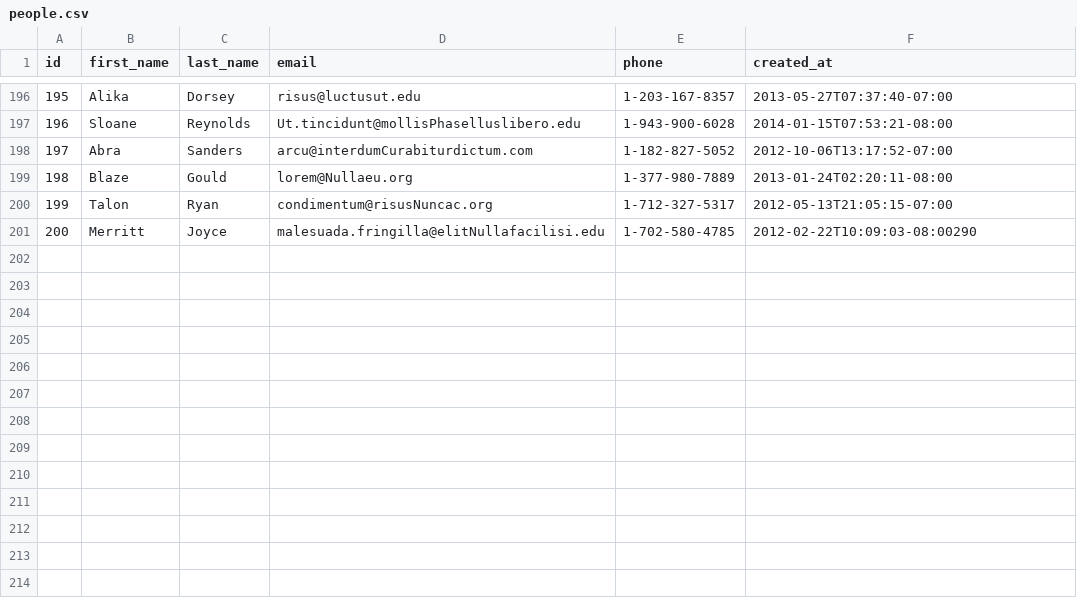
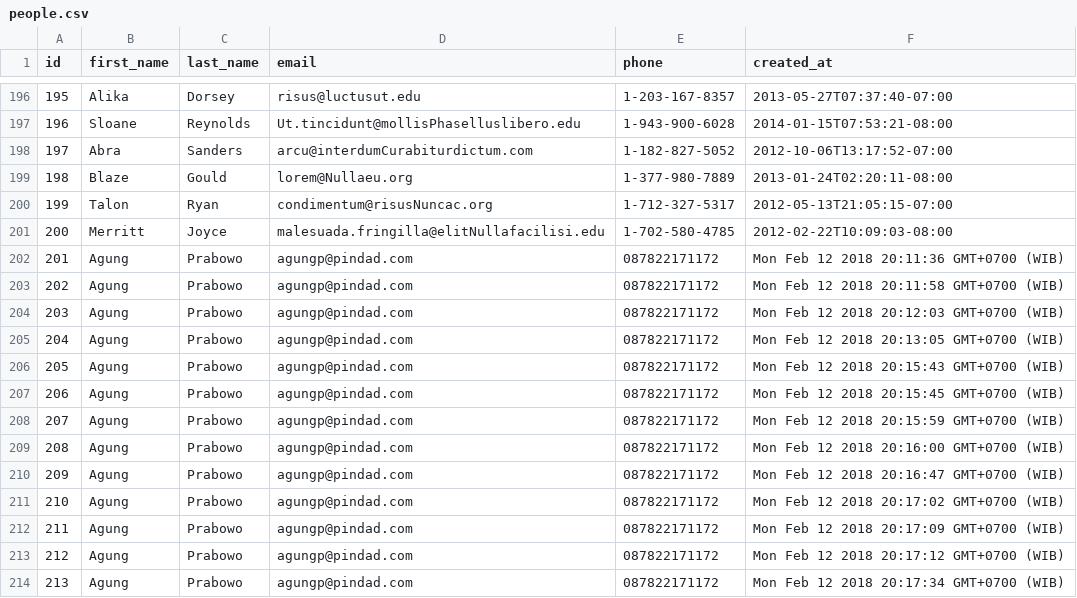
Before and after one commit to platinum-fox-2017/parsing-data-1, a CSV file: people.csv, drawn as a sheet; only a part is shown, gaps mark what is left out.

```diff
--- a/people.csv
+++ b/people.csv
@@ -200,2 +200,15 @@ id,first_name,last_name,email,phone,created_at
 199,Talon,Ryan,condimentum@risusNuncac.org,1-712-327-5317,2012-05-13T21:05:15-07:00
-200,Merritt,Joyce,malesuada.fringilla@elitNullafacilisi.edu,1-702-580-4785,2012-02-22T10:09:03-08:00290
+200,Merritt,Joyce,malesuada.fringilla@elitNullafacilisi.edu,1-702-580-4785,2012-02-22T10:09:03-08:00
+201,Agung,Prabowo,agungp@pindad.com,087822171172,Mon Feb 12 2018 20:11:36 GMT+0700 (WIB)
+202,Agung,Prabowo,agungp@pindad.com,087822171172,Mon Feb 12 2018 20:11:58 GMT+0700 (WIB)
+203,Agung,Prabowo,agungp@pindad.com,087822171172,Mon Feb 12 2018 20:12:03 GMT+0700 (WIB)
+204,Agung,Prabowo,agungp@pindad.com,087822171172,Mon Feb 12 2018 20:13:05 GMT+0700 (WIB)
+205,Agung,Prabowo,agungp@pindad.com,087822171172,Mon Feb 12 2018 20:15:43 GMT+0700 (WIB)
+206,Agung,Prabowo,agungp@pindad.com,087822171172,Mon Feb 12 2018 20:15:45 GMT+0700 (WIB)
+207,Agung,Prabowo,agungp@pindad.com,087822171172,Mon Feb 12 2018 20:15:59 GMT+0700 (WIB)
+208,Agung,Prabowo,agungp@pindad.com,087822171172,Mon Feb 12 2018 20:16:00 GMT+0700 (WIB)
+209,Agung,Prabowo,agungp@pindad.com,087822171172,Mon Feb 12 2018 20:16:47 GMT+0700 (WIB)
+210,Agung,Prabowo,agungp@pindad.com,087822171172,Mon Feb 12 2018 20:17:02 GMT+0700 (WIB)
+211,Agung,Prabowo,agungp@pindad.com,087822171172,Mon Feb 12 2018 20:17:09 GMT+0700 (WIB)
+212,Agung,Prabowo,agungp@pindad.com,087822171172,Mon Feb 12 2018 20:17:12 GMT+0700 (WIB)
+213,Agung,Prabowo,agungp@pindad.com,087822171172,Mon Feb 12 2018 20:17:34 GMT+0700 (WIB)
```
Also changed, not shown: 1 other file.
